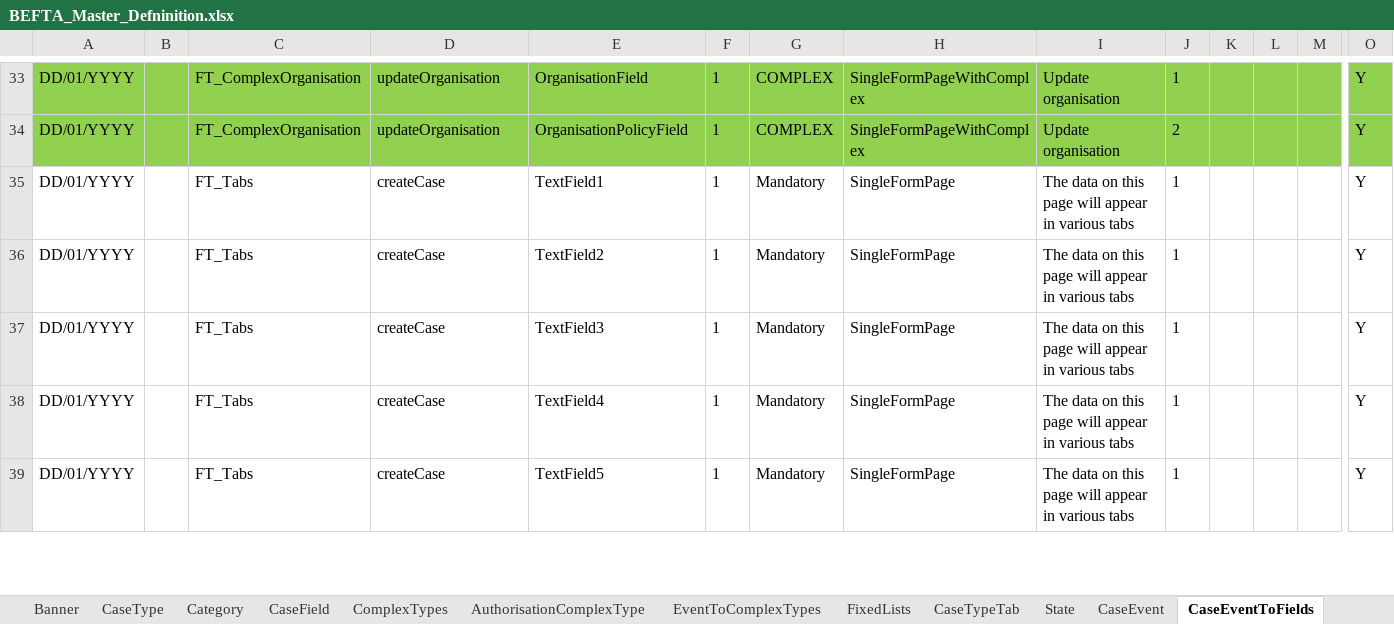
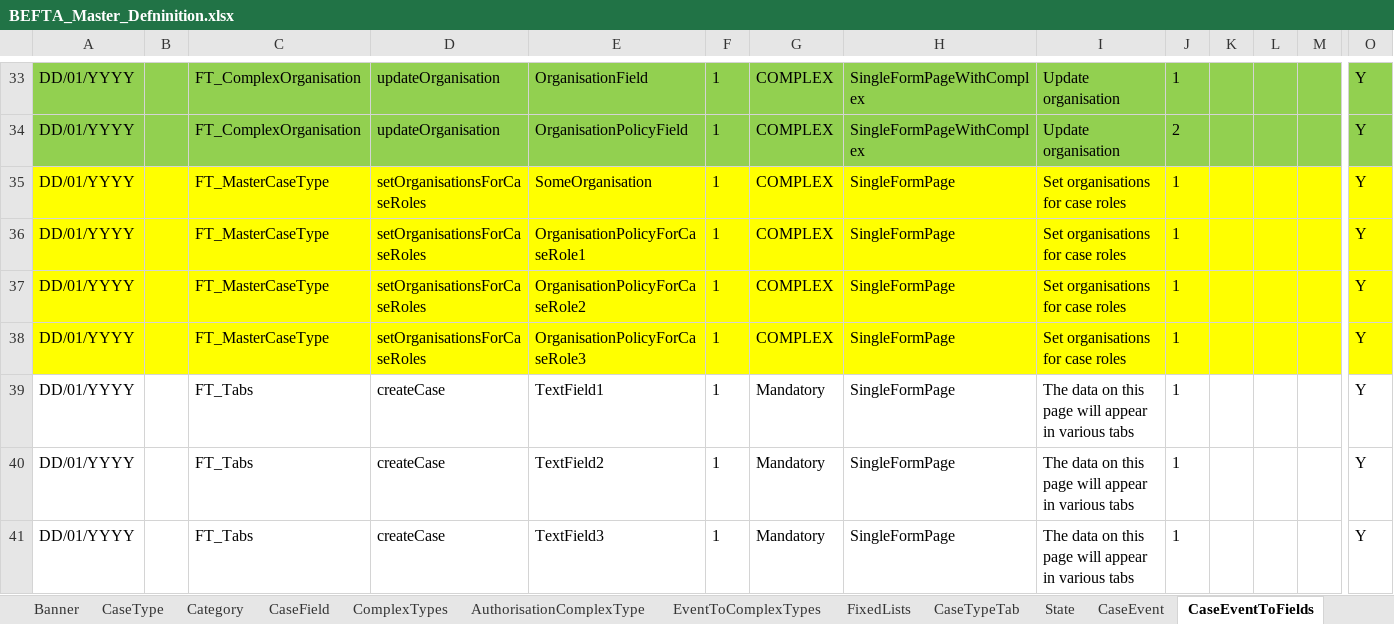
Before and after one commit to hmcts/befta-fw, an Excel workbook: src/main/resources/uk/gov/hmcts/befta/dse/ccd/definitions/excel/BEFTA_Master_Defninition.xlsx, sheet CaseEventToFields, drawn as a sheet; only a part is shown, gaps mark what is left out; the shorter side is filled out with more unchanged rows; values as stored, in another font and other column widths than the file's, no borders; table styles not drawn; rows hold the shown columns only; the diff names each change by its address in the sheet, - before the commit and + after, or states it on an @@ line.

Commit message:
Add test data for SetOrganisationCaseRoles

```diff
--- a/src/main/resources/uk/gov/hmcts/befta/dse/ccd/definitions/excel/BEFTA_Master_Defninition.xlsx (sheet CaseEventToFields)
+++ b/src/main/resources/uk/gov/hmcts/befta/dse/ccd/definitions/excel/BEFTA_Master_Defninition.xlsx (sheet CaseEventToFields)
+row 35: DD/01/YYYY |  | FT_MasterCaseType | setOrganisationsForCaseRoles | SomeOrganisation | 1 | COMPLEX | SingleFormPage | Set organisations for case roles | 1 |  |  |  | Y
+row 36: DD/01/YYYY |  | FT_MasterCaseType | setOrganisationsForCaseRoles | OrganisationPolicyForCaseRole1 | 1 | COMPLEX | SingleFormPage | Set organisations for case roles | 1 |  |  |  | Y
+row 37: DD/01/YYYY |  | FT_MasterCaseType | setOrganisationsForCaseRoles | OrganisationPolicyForCaseRole2 | 1 | COMPLEX | SingleFormPage | Set organisations for case roles | 1 |  |  |  | Y
+row 38: DD/01/YYYY |  | FT_MasterCaseType | setOrganisationsForCaseRoles | OrganisationPolicyForCaseRole3 | 1 | COMPLEX | SingleFormPage | Set organisations for case roles | 1 |  |  |  | Y
```
Also changed, not shown: sheet EventToComplexTypes, sheet CaseTypeTab, sheet CaseField, sheet SearchResultFields, sheet WorkBasketResultFields, sheet AuthorisationCaseField, 6 more sheets.
